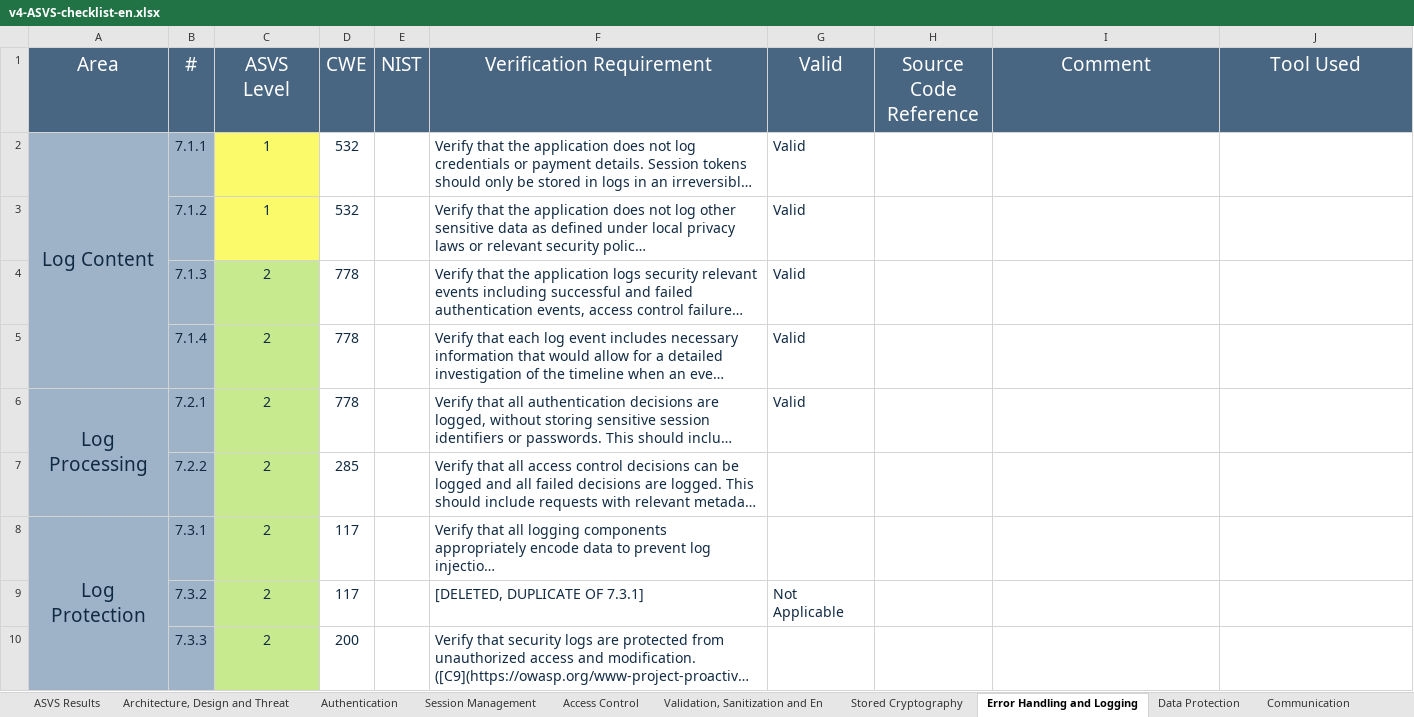
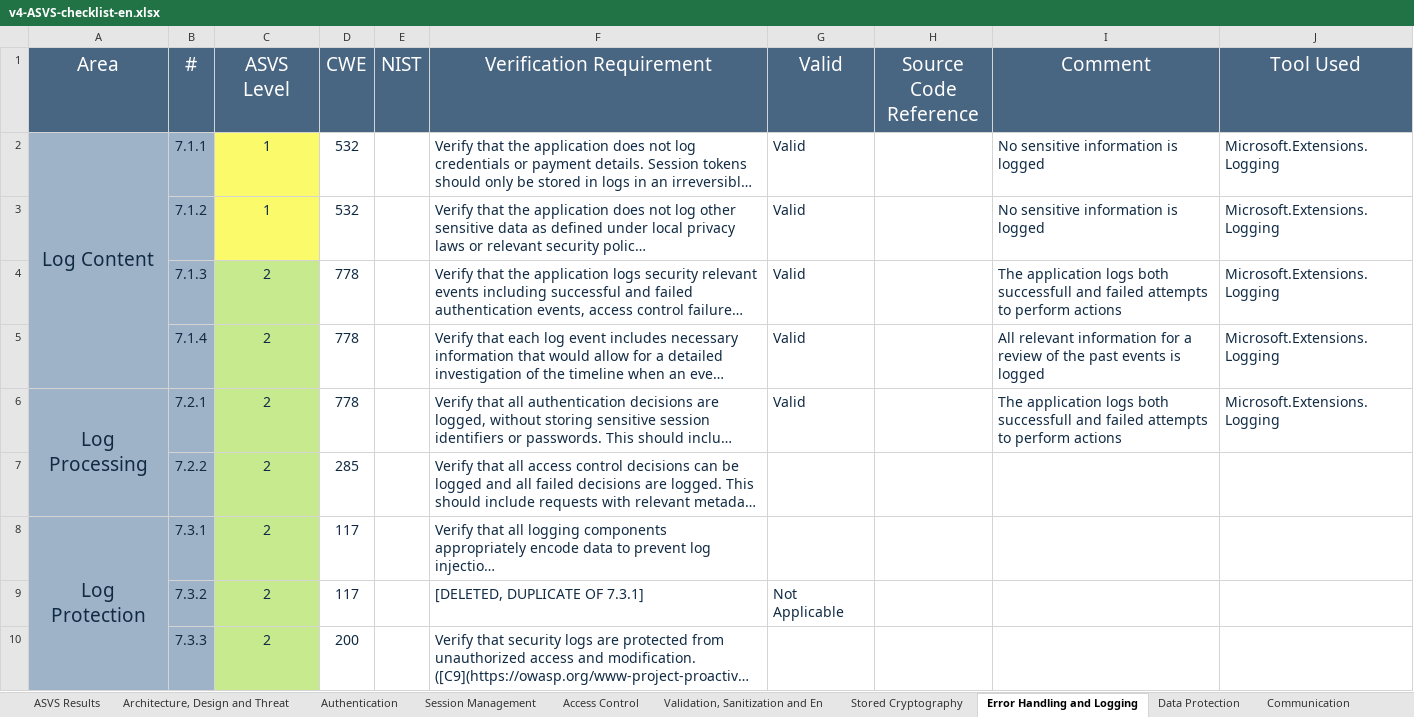
Before and after one commit to 50sara50/desofs2024_M1A_1201461_1190497_1191053_1191061, an Excel workbook: Deliverables/v4-ASVS-checklist-en.xlsx, sheet Error Handling and Logging, drawn as a sheet; only a part is shown; long unchanged cells end in …; values as stored, in another font and other column widths than the file's, no borders; the diff covers the shown part only; the diff names each change by its address in the sheet, - before the commit and + after, or states it on an @@ line.

```diff
--- a/Deliverables/v4-ASVS-checklist-en.xlsx (sheet Error Handling and Logging)
+++ b/Deliverables/v4-ASVS-checklist-en.xlsx (sheet Error Handling and Logging)
-I2:I3 (Comment): (empty)
+I2:I3 (Comment): No sensitive information is logged
-J2:J6 (Tool Used): (empty)
+J2:J6 (Tool Used): Microsoft.Extensions.Logging
-I4 (Comment): (empty)
+I4 (Comment): The application logs both successfull and failed attempts to perform actions
-I5 (Comment): (empty)
+I5 (Comment): All relevant information for a review of the past events is logged
-I6 (Comment): (empty)
+I6 (Comment): The application logs both successfull and failed attempts to perform actions
```
Also changed, not shown: 10 edited cells and cell formats elsewhere in this sheet, sheet Validation, Sanitization and En, sheet Session Management, sheet Authentication, sheet Files and Resources, sheet ASVS Results, sheet Configuration, 8 more sheets, charts or pictures.
